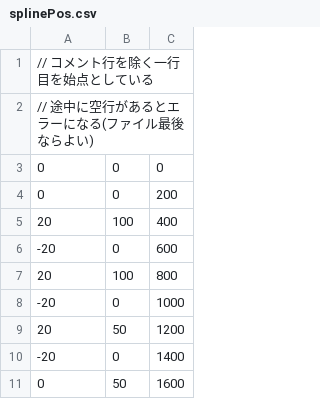
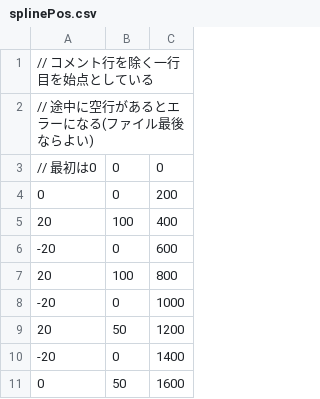
Before and after one commit to takeuchi-Learn/personalDX12Game, a CSV file: Solution/Resources/splinePos.csv, drawn as a sheet.

```diff
--- a/Solution/Resources/splinePos.csv
+++ b/Solution/Resources/splinePos.csv
@@ -2,3 +2,3 @@
 // 途中に空行があるとエラーになる(ファイル最後ならよい)
-0,0,0
+// 最初は0,0,0
 0,0,200
```
Also changed, not shown: 3 other files.
